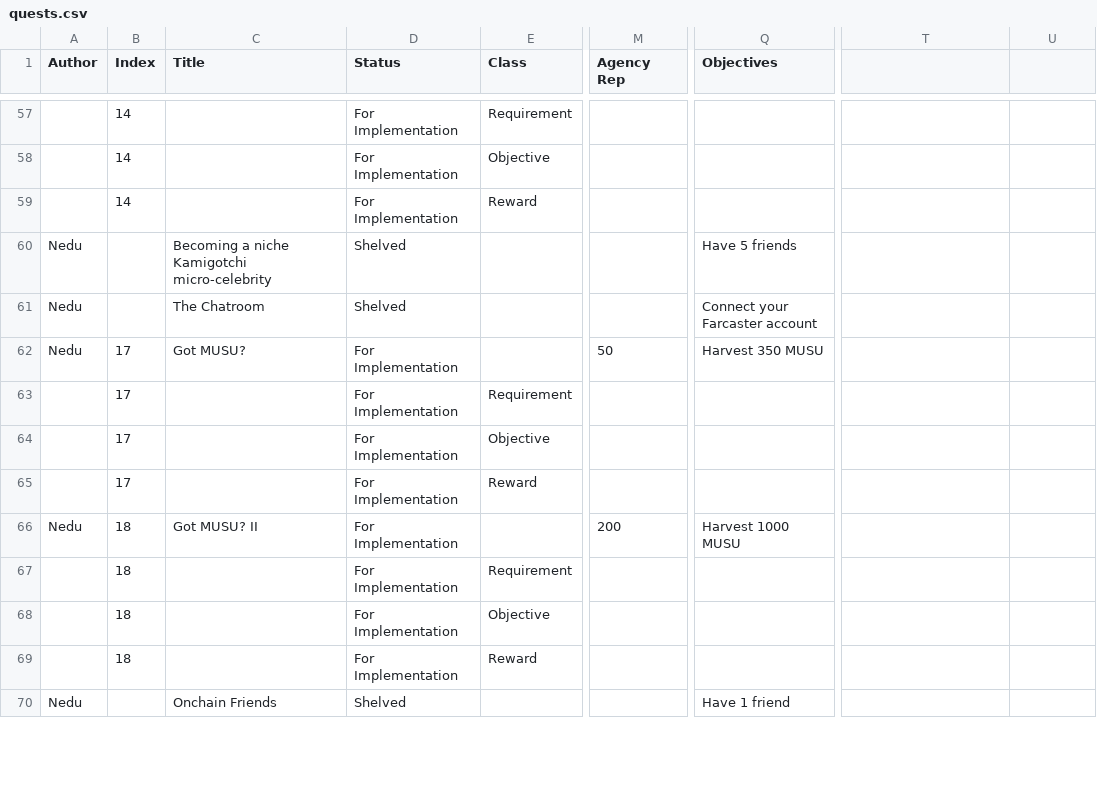
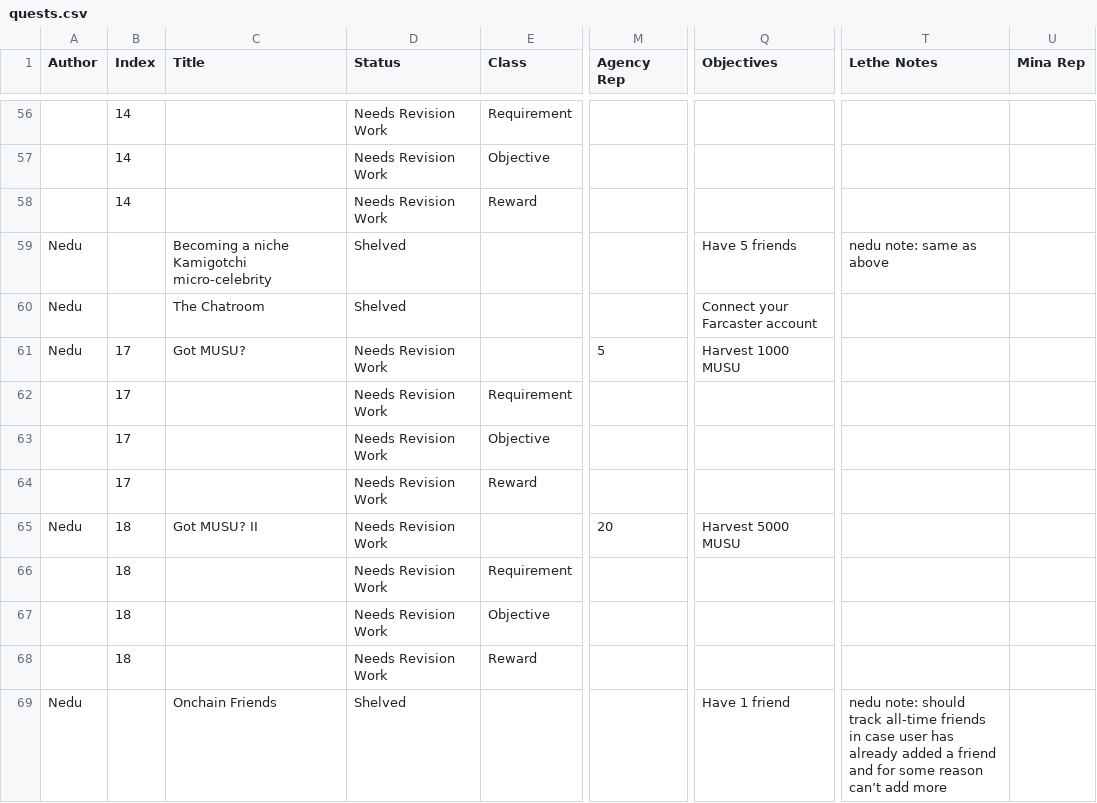
Before and after one commit to kanyaveral/kamigotchi, a CSV file: packages/contracts/src/deployment/world/data/quests/quests.csv, drawn as a sheet; only a part is shown, gaps mark what is left out; addresses are those after the commit; the diff covers the shown part only; the diff names each change by its address in the sheet, - before the commit and + after, or states it on an @@ line.

```diff
--- a/packages/contracts/src/deployment/world/data/quests/quests.csv
+++ b/packages/contracts/src/deployment/world/data/quests/quests.csv
-T1: (empty)
+T1: Lethe Notes
-U1: (empty)
+U1: Mina Rep
-D56:D58 (Status): For Implementation
+D56:D58 (Status): Needs Revision Work
-T59 (Lethe Notes): (empty)
+T59 (Lethe Notes): nedu note: same as above
-D61:D68 (Status): For Implementation
+D61:D68 (Status): Needs Revision Work
-M61 (Agency Rep): 50
+M61 (Agency Rep): 5
-Q61 (Objectives): Harvest 350 MUSU
+Q61 (Objectives): Harvest 1000 MUSU
-M65 (Agency Rep): 200
+M65 (Agency Rep): 20
-Q65 (Objectives): Harvest 1000 MUSU
+Q65 (Objectives): Harvest 5000 MUSU
-T69 (Lethe Notes): (empty)
+T69 (Lethe Notes): nedu note: should track all-time friends in case user has already added a friend and for some reason can’t add more
```
Also changed, not shown: 5 added rows, 1 removed row and 124 edited cells elsewhere in this file, 34 other files.
